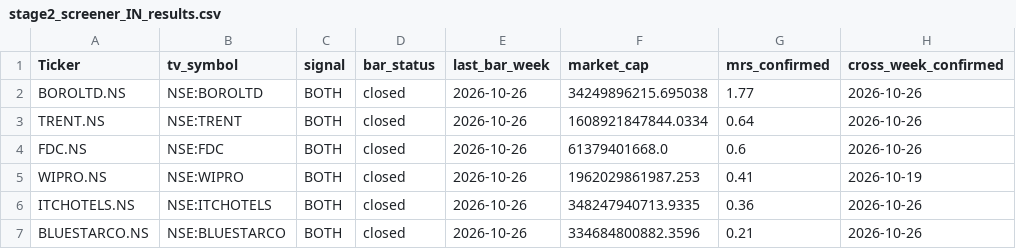
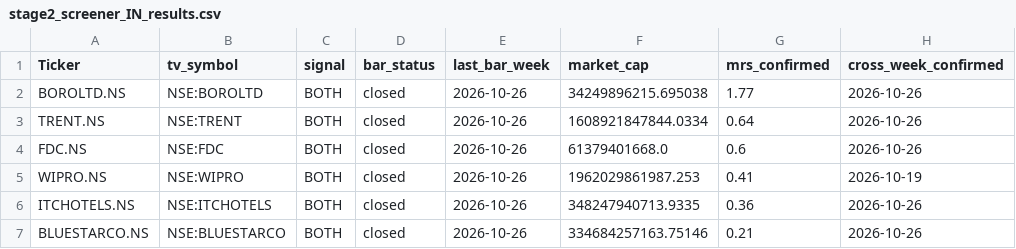
Before and after one commit to khrameshfi/Stage2Screener, a CSV file: output/stage2_screener_IN_results.csv, drawn as a sheet; only a part is shown; the diff names each change by its address in the sheet, - before the commit and + after, or states it on an @@ line.

```diff
--- a/output/stage2_screener_IN_results.csv
+++ b/output/stage2_screener_IN_results.csv
-F7 (market_cap): 334684800882.3596
+F7 (market_cap): 334684257163.75146
```
Also changed, not shown: 18 other files.
